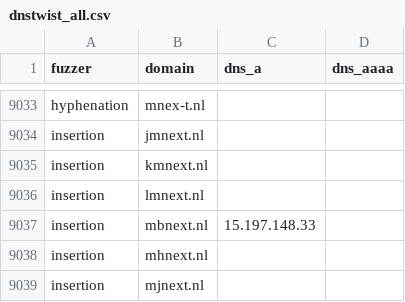
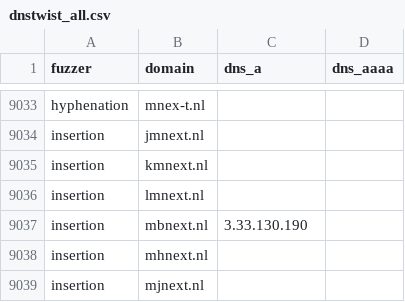
Before and after one commit to kqlen/Lists, a CSV file: DNSTWIST/data/dnstwist_all.csv, drawn as a sheet; only a part is shown, gaps mark what is left out; the diff covers the shown part only.

```diff
--- a/DNSTWIST/data/dnstwist_all.csv
+++ b/DNSTWIST/data/dnstwist_all.csv
@@ -9036,3 +9036,3 @@ insertion,kmnext.nl,,
 insertion,lmnext.nl,,
-insertion,mbnext.nl,15.197.148.33,
+insertion,mbnext.nl,3.33.130.190,
 insertion,mhnext.nl,,
```
Also changed, not shown: 4 added rows, 4 removed rows, 8 moved rows and 5 edited cells elsewhere in this file.
